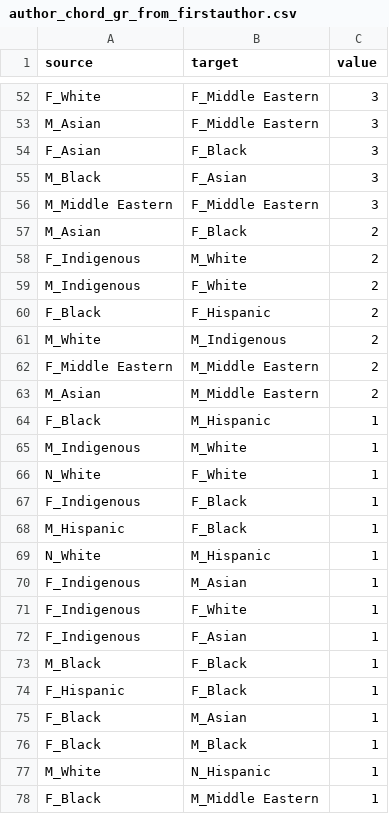
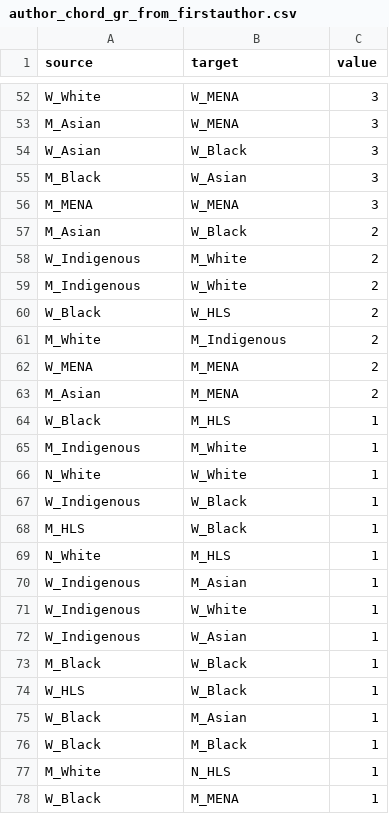
Before and after one commit to hongtaoh/ica_authors, a CSV file: data/plots/author_chord_gr_from_firstauthor.csv, drawn as a sheet; only a part is shown, gaps mark what is left out; removed rows and columns are numbered as before the commit, all else as after; the diff covers the shown part only; the diff names each change by its address in the sheet, - before the commit and + after, or states it on an @@ line.

```diff
--- a/data/plots/author_chord_gr_from_firstauthor.csv
+++ b/data/plots/author_chord_gr_from_firstauthor.csv
-A52 (source): F_White
+A52 (source): W_White
-B52:B53 (target): F_Middle Eastern
+B52:B53 (target): W_MENA
-A54 (source): F_Asian
+A54 (source): W_Asian
-B54 (target): F_Black
+B54 (target): W_Black
-B55 (target): F_Asian
+B55 (target): W_Asian
-row 56: M_Middle Eastern | F_Middle Eastern | 3
+row 56: M_MENA | W_MENA | 3
-B57 (target): F_Black
+B57 (target): W_Black
-A58 (source): F_Indigenous
+A58 (source): W_Indigenous
-B59 (target): F_White
+B59 (target): W_White
-A60 (source): F_Black
+A60 (source): W_Black
-B60 (target): F_Hispanic
+B60 (target): W_HLS
-row 62: F_Middle Eastern | M_Middle Eastern | 2
+row 62: W_MENA | M_MENA | 2
-B63 (target): M_Middle Eastern
+B63 (target): M_MENA
-A64 (source): F_Black
+A64 (source): W_Black
-B64 (target): M_Hispanic
+B64 (target): M_HLS
-B66 (target): F_White
+B66 (target): W_White
-A67 (source): F_Indigenous
+A67 (source): W_Indigenous
-B67:B68 (target): F_Black
+B67:B68 (target): W_Black
-A68 (source): M_Hispanic
+A68 (source): M_HLS
-B69 (target): M_Hispanic
+B69 (target): M_HLS
-A70:A72 (source): F_Indigenous
+A70:A72 (source): W_Indigenous
-B71 (target): F_White
+B71 (target): W_White
-B72 (target): F_Asian
+B72 (target): W_Asian
-B73:B74 (target): F_Black
+B73:B74 (target): W_Black
-A74 (source): F_Hispanic
+A74 (source): W_HLS
-A75:A76 (source): F_Black
+A75:A76 (source): W_Black
-B77 (target): N_Hispanic
+B77 (target): N_HLS
-A78 (source): F_Black
+A78 (source): W_Black
-B78 (target): M_Middle Eastern
+B78 (target): M_MENA
```
Also changed, not shown: 2 added rows, 2 removed rows and 70 edited cells elsewhere in this file, 43 other files.
